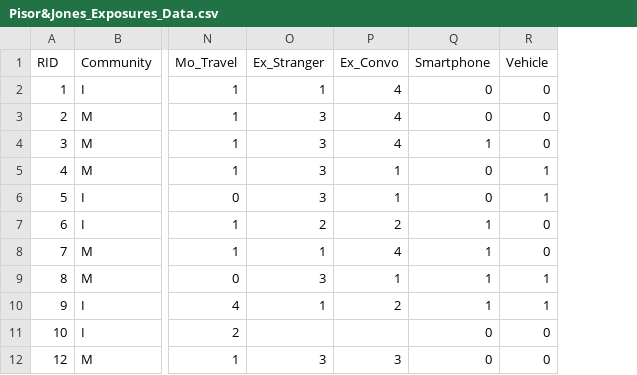
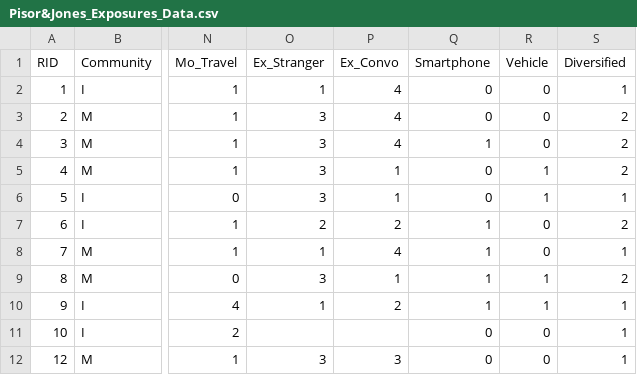
Before and after one commit to annethro/exposures, a CSV file: Pisor&Jones_Exposures_Data.csv, drawn as a sheet; only a part is shown, gaps mark what is left out; the diff names each change by its address in the sheet, - before the commit and + after, or states it on an @@ line.

```diff
--- a/Pisor&Jones_Exposures_Data.csv
+++ b/Pisor&Jones_Exposures_Data.csv
+column S (Diversified), rows 2-12: 1 | 2 | 2 | 2 | 1 | 2 | 1 | 2 | 1 | 1 | 1
```
Also changed, not shown: Pisor&Jones_Metadata.csv, 1 other file.
